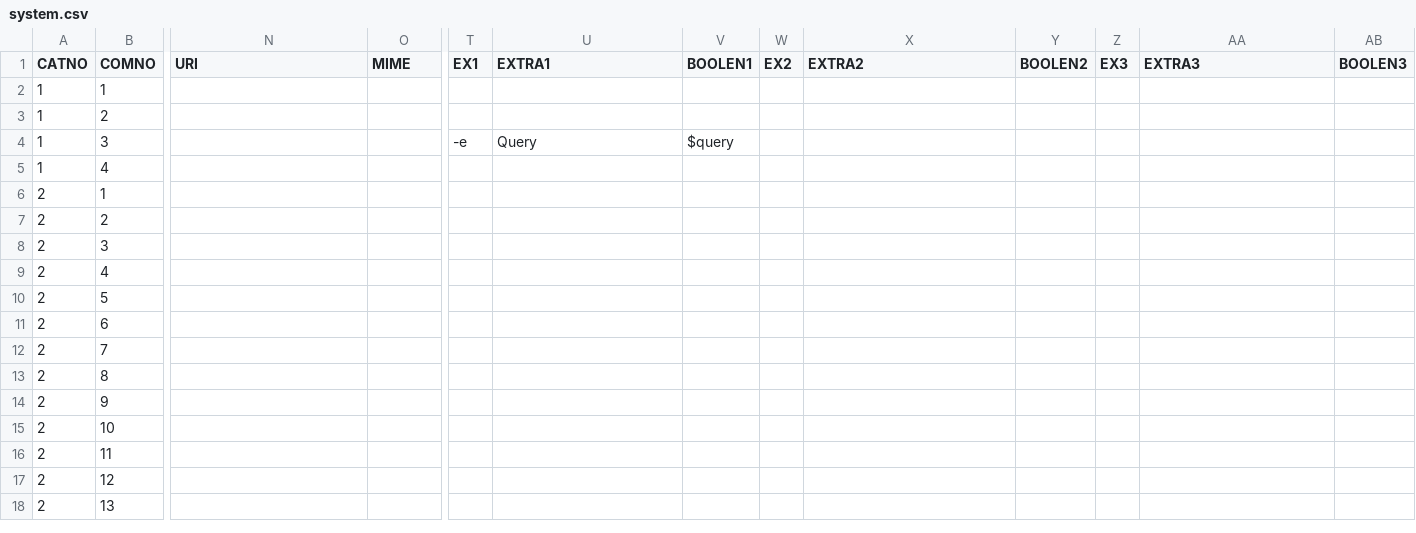
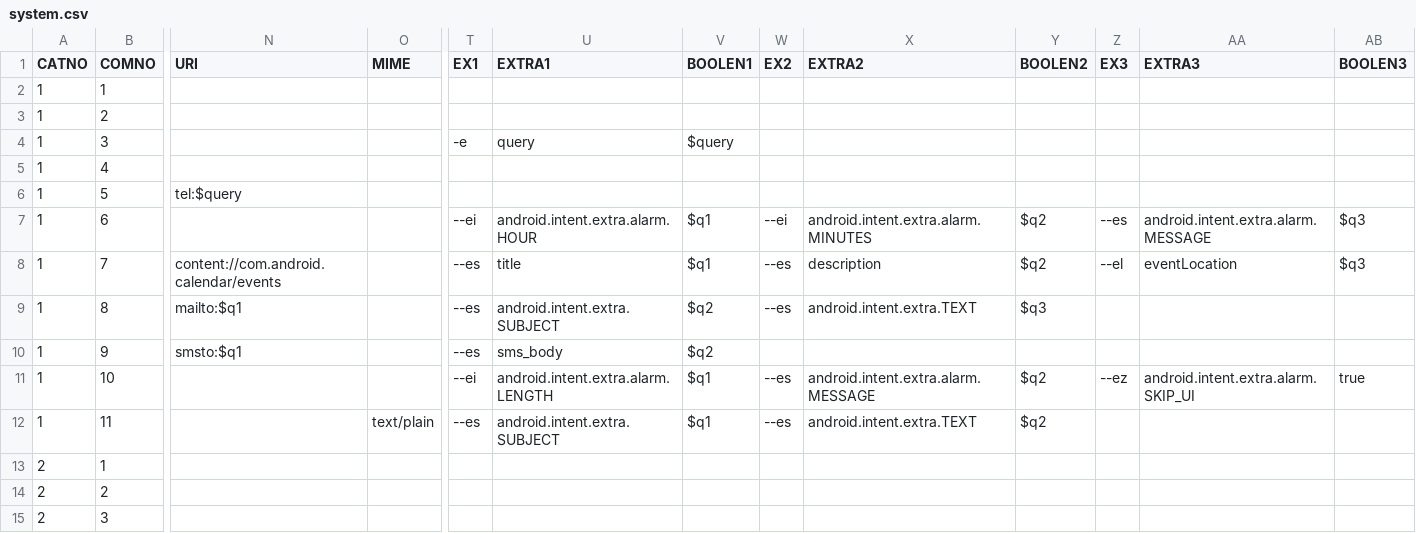
Before and after one commit to DreaM117er/mux-os, a CSV file: system.csv, drawn as a sheet; only a part is shown, gaps mark what is left out; the shorter side is filled out with more unchanged rows; rows hold the shown columns only; the diff names each change by its address in the sheet, - before the commit and + after, or states it on an @@ line.

```diff
--- a/system.csv
+++ b/system.csv
-U4 (EXTRA1): Query
+U4 (EXTRA1): query
+row 6: 1 | 5 | tel:$query
+row 7: 1 | 6 |  |  | --ei | android.intent.extra.alarm.HOUR | $q1 | --ei | android.intent.extra.alarm.MINUTES | $q2 | --es | android.intent.extra.alarm.MESSAGE | $q3
+row 8: 1 | 7 | content://com.android.calendar/events |  | --es | title | $q1 | --es | description | $q2 | --el | eventLocation | $q3
+row 9: 1 | 8 | mailto:$q1 |  | --es | android.intent.extra.SUBJECT | $q2 | --es | android.intent.extra.TEXT | $q3
+row 10: 1 | 9 | smsto:$q1 |  | --es | sms_body | $q2
+row 11: 1 | 10 |  |  | --ei | android.intent.extra.alarm.LENGTH | $q1 | --es | android.intent.extra.alarm.MESSAGE | $q2 | --ez | android.intent.extra.alarm.SKIP_UI | true
+row 12: 1 | 11 |  | text/plain | --es | android.intent.extra.SUBJECT | $q1 | --es | android.intent.extra.TEXT | $q2
```
Also changed, not shown: 3 other files.
